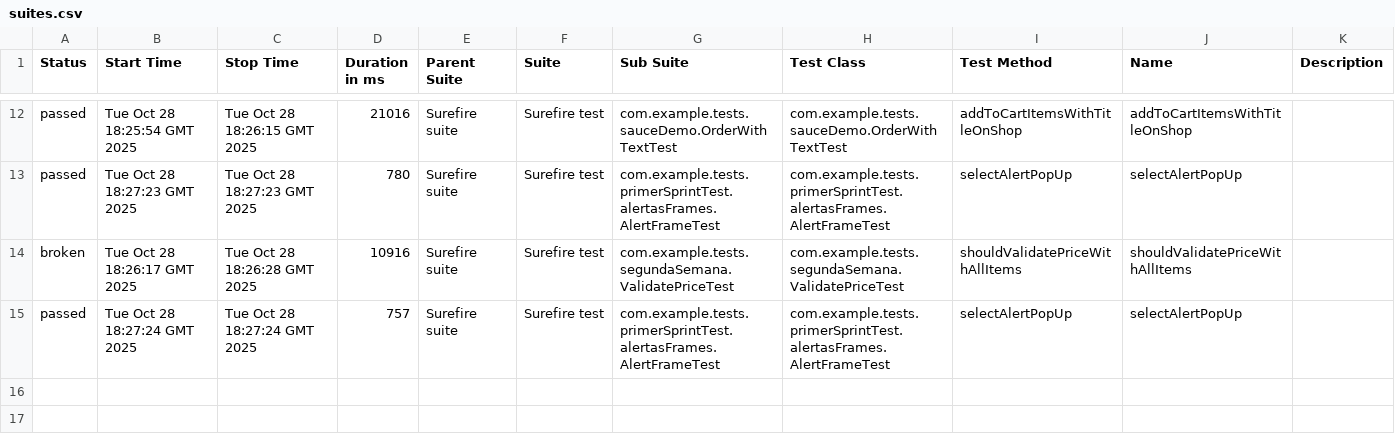
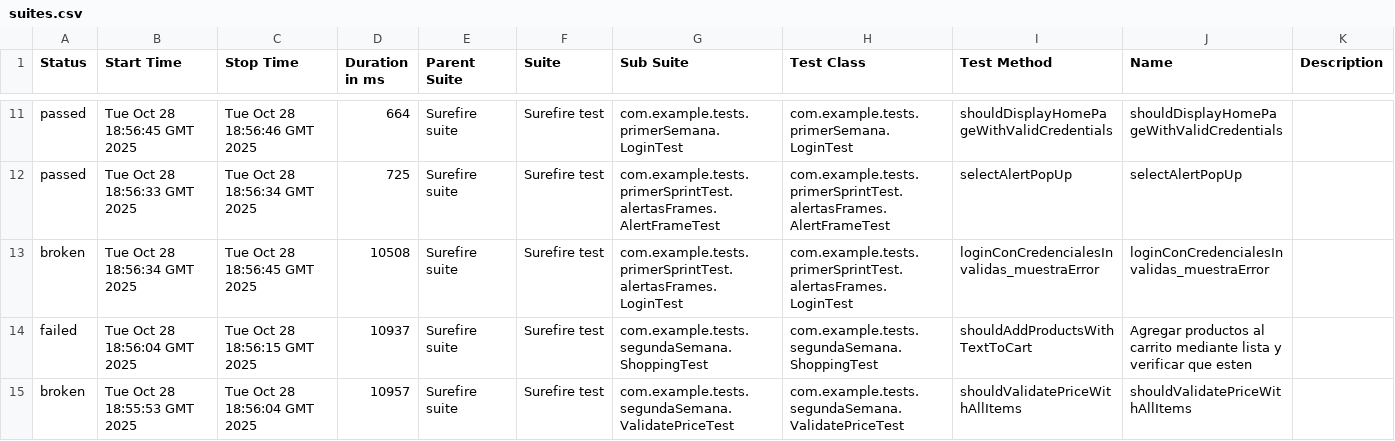
Before and after one commit to MartinAlejandroDiaz98/SeleniumWithIA, a CSV file: data/suites.csv, drawn as a sheet; only a part is shown, gaps mark what is left out; the diff covers the shown part only.

```diff
--- a/data/suites.csv
+++ b/data/suites.csv
@@ -12,4 +11,5 @@
-"passed","Tue Oct 28 18:25:54 GMT 2025","Tue Oct 28 18:26:15 GMT 2025","21016","Surefire suite","Surefire test","com.example.tests.sauceDemo.OrderWithTextTest","com.example.tests.sauceDemo.OrderWithTextTest","addToCartItemsWithTitleOnShop","addToCartItemsWithTitleOnShop",""
-"passed","Tue Oct 28 18:27:23 GMT 2025","Tue Oct 28 18:27:23 GMT 2025","780","Surefire suite","Surefire test","com.example.tests.primerSprintTest.alertasFrames.AlertFrameTest","com.example.tests.primerSprintTest.alertasFrames.AlertFrameTest","selectAlertPopUp","selectAlertPopUp",""
-"broken","Tue Oct 28 18:26:17 GMT 2025","Tue Oct 28 18:26:28 GMT 2025","10916","Surefire suite","Surefire test","com.example.tests.segundaSemana.ValidatePriceTest","com.example.tests.segundaSemana.ValidatePriceTest","shouldValidatePriceWithAllItems","shouldValidatePriceWithAllItems",""
-"passed","Tue Oct 28 18:27:24 GMT 2025","Tue Oct 28 18:27:24 GMT 2025","757","Surefire suite","Surefire test","com.example.tests.primerSprintTest.alertasFrames.AlertFrameTest","com.example.tests.primerSprintTest.alertasFrames.AlertFrameTest","selectAlertPopUp","selectAlertPopUp",""
+"passed","Tue Oct 28 18:56:45 GMT 2025","Tue Oct 28 18:56:46 GMT 2025","664","Surefire suite","Surefire test","com.example.tests.primerSemana.LoginTest","com.example.tests.primerSemana.LoginTest","shouldDisplayHomePageWithValidCredentials","shouldDisplayHomePageWithValidCredentials",""
+"passed","Tue Oct 28 18:56:33 GMT 2025","Tue Oct 28 18:56:34 GMT 2025","725","Surefire suite","Surefire test","com.example.tests.primerSprintTest.alertasFrames.AlertFrameTest","com.example.tests.primerSprintTest.alertasFrames.AlertFrameTest","selectAlertPopUp","selectAlertPopUp",""
+"broken","Tue Oct 28 18:56:34 GMT 2025","Tue Oct 28 18:56:45 GMT 2025","10508","Surefire suite","Surefire test","com.example.tests.primerSprintTest.alertasFrames.LoginTest","com.example.tests.primerSprintTest.alertasFrames.LoginTest","loginConCredencialesInvalidas_muestraError","loginConCredencialesInvalidas_muestraError",""
+"failed","Tue Oct 28 18:56:04 GMT 2025","Tue Oct 28 18:56:15 GMT 2025","10937","Surefire suite","Surefire test","com.example.tests.segundaSemana.ShoppingTest","com.example.tests.segundaSemana.ShoppingTest","shouldAddProductsWithTextToCart","Agregar productos al carrito mediante lista y verificar que esten",""
+"broken","Tue Oct 28 18:55:53 GMT 2025","Tue Oct 28 18:56:04 GMT 2025","10957","Surefire suite","Surefire test","com.example.tests.segundaSemana.ValidatePriceTest","com.example.tests.segundaSemana.ValidatePriceTest","shouldValidatePriceWithAllItems","shouldValidatePriceWithAllItems",""
```
Also changed, not shown: 4 added rows, 5 removed rows and 19 edited cells elsewhere in this file, 54 other files.
